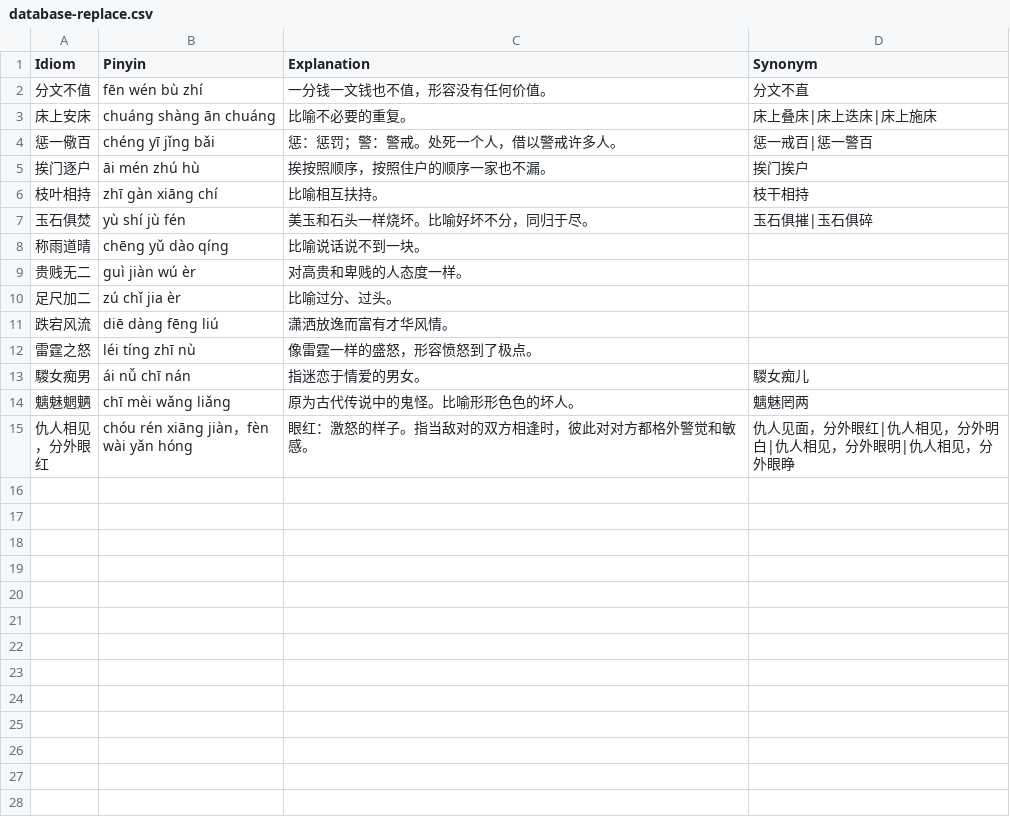
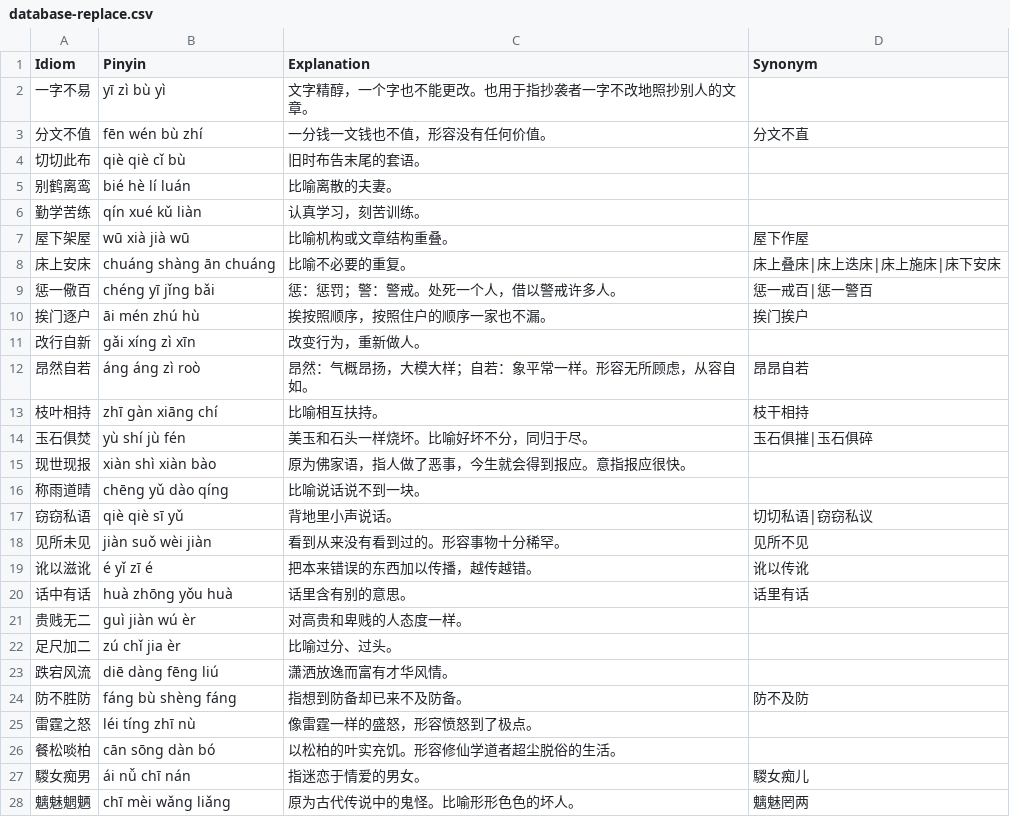
Before and after one commit to oovm/IdiomSolitaire, a CSV file: database/database-replace.csv, drawn as a sheet; only a part is shown; the shorter side is filled out with more unchanged rows; the diff covers the shown part only.

Commit message:
数据::fix wrong pinyin

```diff
--- a/database/database-replace.csv
+++ b/database/database-replace.csv
@@ -1,9 +1,21 @@
 "Idiom","Pinyin","Explanation","Synonym"
+"一字不易","yī zì bù yì","文字精醇，一个字也不能更改。也用于指抄袭者一字不改地照抄别人的文章。",""
 "分文不值","fēn wén bù zhí","一分钱一文钱也不值，形容没有任何价值。","分文不直"
-"床上安床","chuáng shàng ān chuáng","比喻不必要的重复。","床上叠床|床上迭床|床上施床"
+"切切此布","qiè qiè cǐ bù","旧时布告末尾的套语。",""
+"别鹤离鸾","bié hè lí luán","比喻离散的夫妻。",""
+"勤学苦练","qín xué kǔ liàn","认真学习，刻苦训练。",""
+"屋下架屋","wū xià jià wū","比喻机构或文章结构重叠。","屋下作屋"
+"床上安床","chuáng shàng ān chuáng","比喻不必要的重复。","床上叠床|床上迭床|床上施床|床下安床"
 "惩一儆百","chéng yī jǐng bǎi","惩：惩罚；警：警戒。处死一个人，借以警戒许多人。","惩一戒百|惩一警百"
 "挨门逐户","āi mén zhú hù","挨按照顺序，按照住户的顺序一家也不漏。","挨门挨户"
+"改行自新","gǎi xíng zì xīn","改变行为，重新做人。",""
+"昂然自若","áng áng zì roò","昂然：气概昂扬，大模大样；自若：象平常一样。形容无所顾虑，从容自如。","昂昂自若"
 "枝叶相持","zhī gàn xiāng chí","比喻相互扶持。","枝干相持"
 "玉石俱焚","yù shí jù fén","美玉和石头一样烧坏。比喻好坏不分，同归于尽。","玉石俱摧|玉石俱碎"
+"现世现报","xiàn shì xiàn bào","原为佛家语，指人做了恶事，今生就会得到报应。意指报应很快。",""
 "称雨道晴","chēng yǔ dào qíng","比喻说话说不到一块。",""
+"窃窃私语","qiè qiè sī yǔ","背地里小声说话。","切切私语|窃窃私议"
+"见所未见","jiàn suǒ wèi jiàn","看到从来没有看到过的。形容事物十分稀罕。","见所不见"
+"讹以滋讹","é yǐ zī é","把本来错误的东西加以传播，越传越错。","讹以传讹"
+"话中有话","huà zhōng yǒu huà","话里含有别的意思。","话里有话"
 "贵贱无二","guì jiàn wú èr","对高贵和卑贱的人态度一样。",""
@@ -11,3 +23,5 @@
 "跌宕风流","diē dàng fēng liú","潇洒放逸而富有才华风情。",""
+"防不胜防","fáng bù shèng fáng","指想到防备却已来不及防备。","防不及防"
 "雷霆之怒","léi tíng zhī nù","像雷霆一样的盛怒，形容愤怒到了极点。",""
+"餐松啖柏","cān sōng dàn bó","以松柏的叶实充饥。形容修仙学道者超尘脱俗的生活。",""
 "騣女痴男","ái nǚ chī nán","指迷恋于情爱的男女。","騣女痴儿"
```
Also changed, not shown: 2 added rows elsewhere in this file, database/database-remove.csv.
